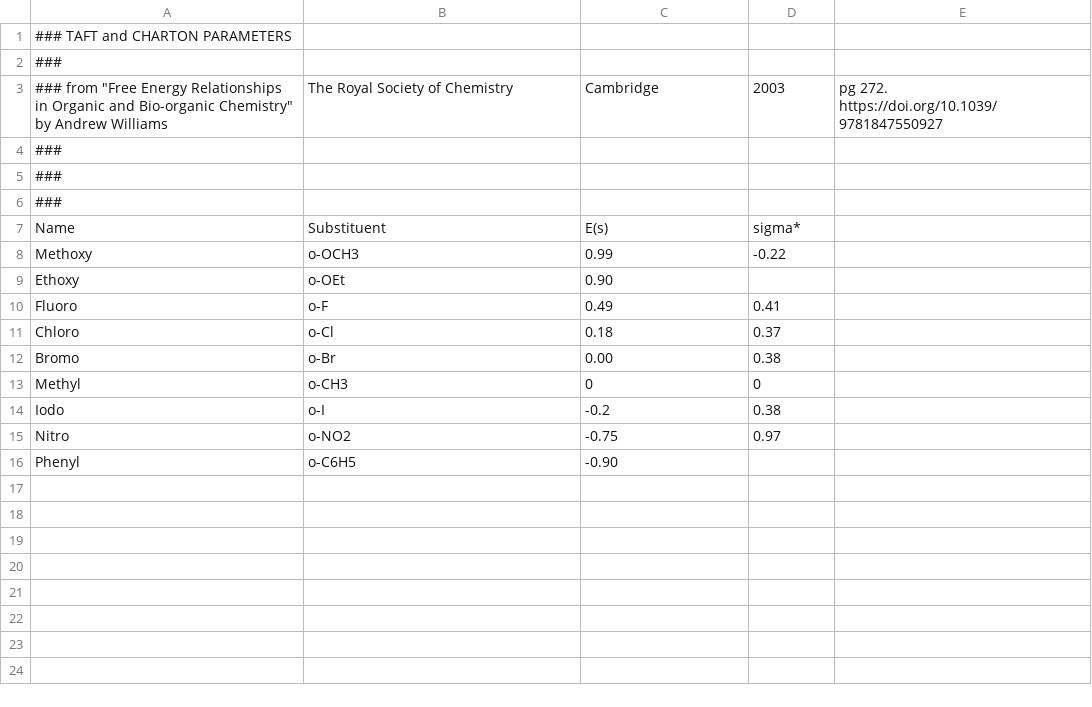
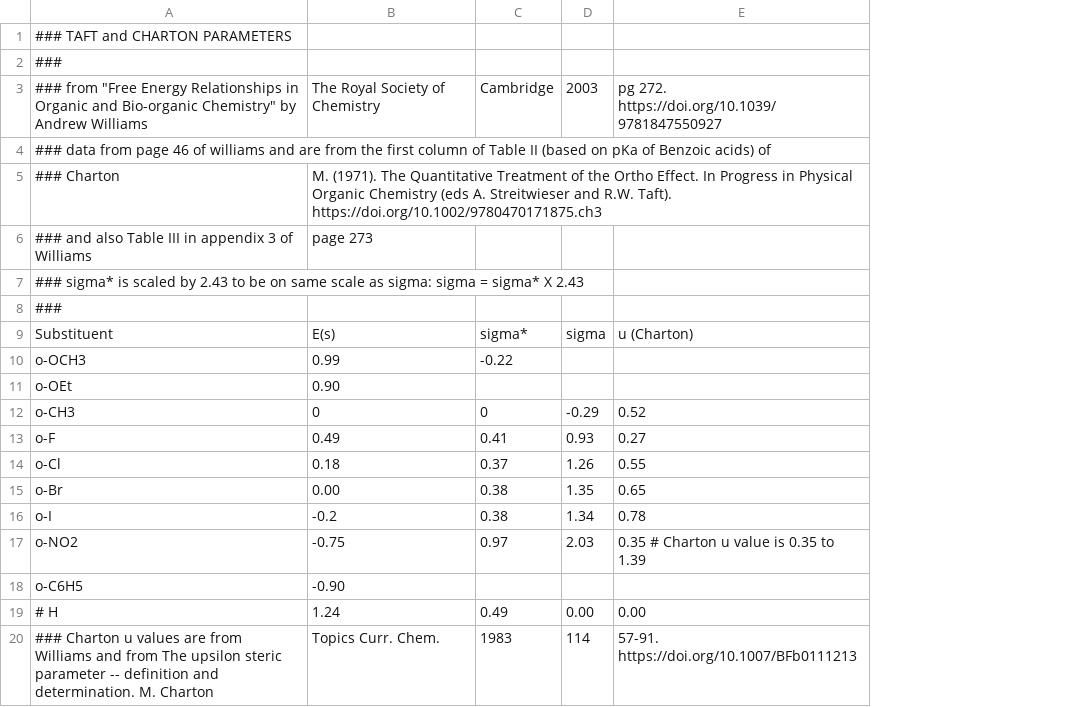
Before and after one commit to blinkletter/LFER-QSAR, a CSV file: data/Ortho_Es_Williams.csv, drawn as a sheet; removed rows and columns are numbered as before the commit, all else as after; the diff names each change by its address in the sheet, - before the commit and + after, or states it on an @@ line.

Commit message:
Update Ortho_Es_Williams.csv

```diff
--- a/data/Ortho_Es_Williams.csv
+++ b/data/Ortho_Es_Williams.csv
-column A, rows 1-2: ### TAFT and CHARTON PARAMETERS | ###; rows 4-12: ### | ### | ### | Name | Methoxy | Ethoxy | Fluoro | Chloro | Bromo; rows 14-16: Iodo | Nitro | Phenyl
+column D, row 3: 2003; row 9: sigma; rows 13-17: 0.93 | 1.26 | 1.35 | 1.34 | 2.03
-A1: (empty)
+A1: ### TAFT and CHARTON PARAMETERS
-A2: (empty)
+A2: ###
-row 3: ### from "Free Energy Relationships in Organic and Bio-organic Chemistry" by Andrew Williams | The Royal Society of Chemistry | Cambridge | 2003 | pg 272. https://doi.org/10.1039/9781847550927
-A3: (empty)
+A3: ### from "Free Energy Relationships in Organic and Bio-organic Chemistry" by Andrew Williams
-B3: (empty)
+B3: The Royal Society of Chemistry
-C3: (empty)
+C3: Cambridge
-E3: (empty)
+E3: pg 272. https://doi.org/10.1039/9781847550927
-A4: (empty)
+A4: ### data from page 46 of williams and are from the first column of Table II (based on pKa of Benzoic acids) of
-A5: (empty)
+A5: ### Charton
-B5: (empty)
+B5: M. (1971). The Quantitative Treatment of the Ortho Effect. In Progress in Physical Organic Chemistry (eds A. Streitwieser and R.W. Taft). https://doi.org/10.1002/9780470171875.ch3
+row 6: ### and also Table III in appendix 3 of Williams | page 273
+row 7: ### sigma* is scaled by 2.43 to be on same scale as sigma: sigma = sigma* X 2.43
+row 8: ###
-E9: (empty)
+E9: u (Charton)
+row 12: o-CH3 | 0 | 0 | -0.29 | 0.52
-E13: (empty)
+E13: 0.27
-E14: (empty)
+E14: 0.55
-E15: (empty)
+E15: 0.65
-row 13: Methyl | o-CH3 | 0 | 0
-E16: (empty)
+E16: 0.78
-E17: (empty)
+E17: 0.35 # Charton u value is 0.35 to 1.39
+row 19: # H | 1.24 | 0.49 | 0.00 | 0.00
+row 20: ### Charton u values are from Williams and from The upsilon steric parameter -- definition and determination. M. Charton | Topics Curr. Chem. | 1983 | 114 | 57-91. https://doi.org/10.1007/BFb0111213
```
